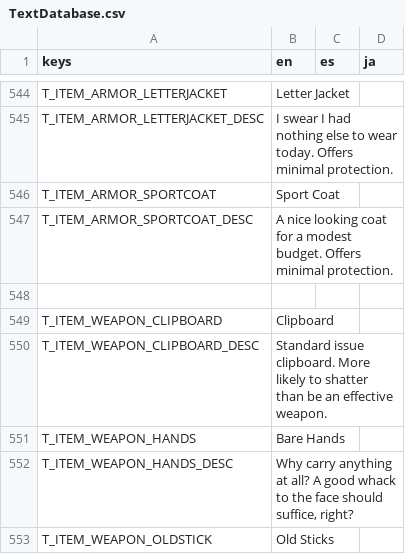
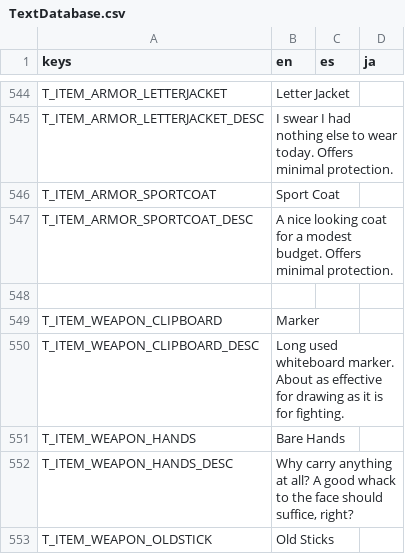
Before and after one commit to Tougon/CopyrightRPG, a CSV file: assets/Localization/TextDatabase.csv, drawn as a sheet; only a part is shown, gaps mark what is left out.

```diff
--- a/assets/Localization/TextDatabase.csv
+++ b/assets/Localization/TextDatabase.csv
@@ -548,4 +548,4 @@ T_ITEM_ARMOR_SPORTCOAT_DESC,"A nice looking coat for a modest budget. Offers min
 
-T_ITEM_WEAPON_CLIPBOARD,Clipboard,,
-T_ITEM_WEAPON_CLIPBOARD_DESC,"Standard issue clipboard. More likely to shatter than be an effective weapon.",,
+T_ITEM_WEAPON_CLIPBOARD,Marker,,
+T_ITEM_WEAPON_CLIPBOARD_DESC,"Long used whiteboard marker. About as effective for drawing as it is for fighting.",,
 T_ITEM_WEAPON_HANDS,Bare Hands,,
```
Also changed, not shown: 49 other files.
